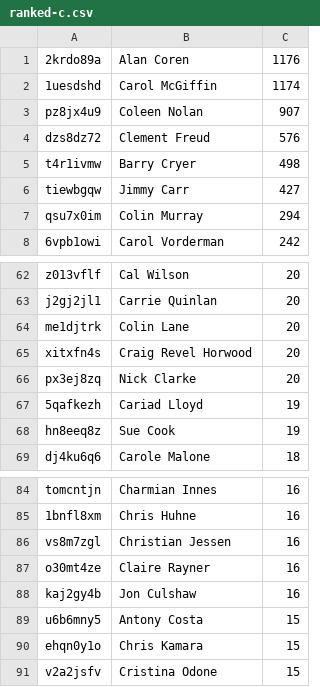
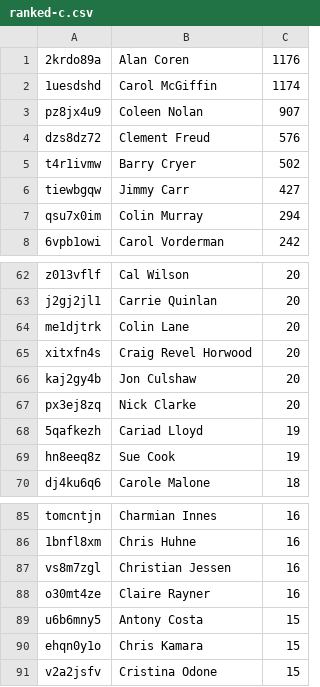
Before and after one commit to slowe/panelshows, a CSV file: people/ranked-c.csv, drawn as a sheet; only a part is shown, gaps mark what is left out.

```diff
--- a/people/ranked-c.csv
+++ b/people/ranked-c.csv
@@ -4,3 +4,3 @@ pz8jx4u9,"Coleen Nolan",907
 dzs8dz72,"Clement Freud",576
-t4r1ivmw,"Barry Cryer",498
+t4r1ivmw,"Barry Cryer",502
 tiewbgqw,"Jimmy Carr",427
@@ -65,2 +65,3 @@ me1djtrk,"Colin Lane",20
 xitxfn4s,"Craig Revel Horwood",20
+kaj2gy4b,"Jon Culshaw",20
 px3ej8zq,"Nick Clarke",20
@@ -87,3 +88,2 @@ vs8m7zgl,"Christian Jessen",16
 o30mt4ze,"Claire Rayner",16
-kaj2gy4b,"Jon Culshaw",16
 u6b6mny5,"Antony Costa",15
```
Also changed, not shown: people/ranked-a.csv, people/ranked-b.csv, 40 other files.
